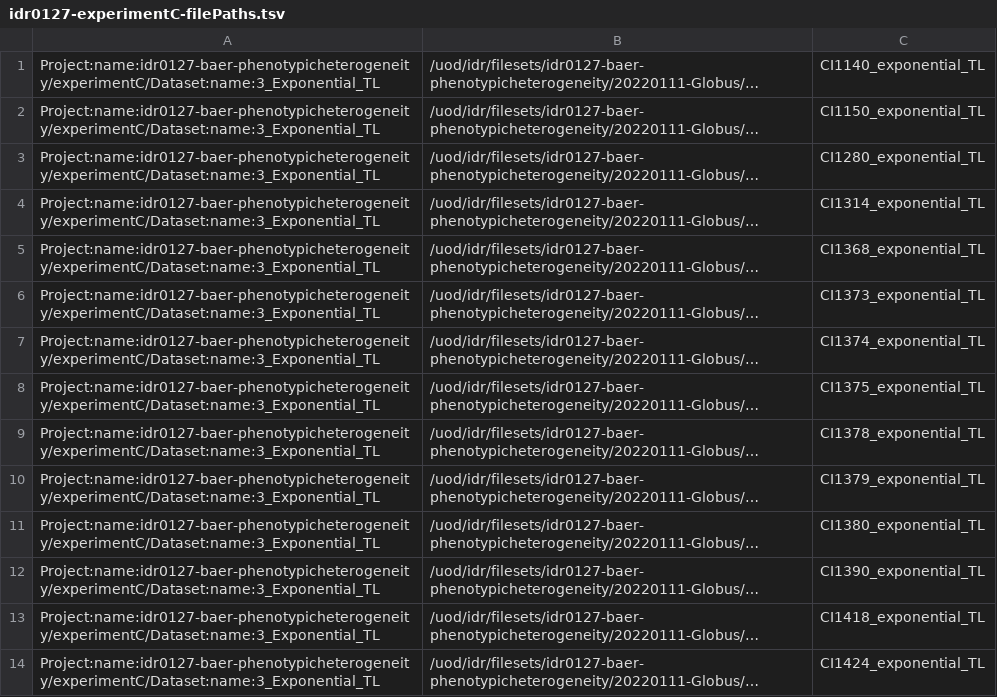
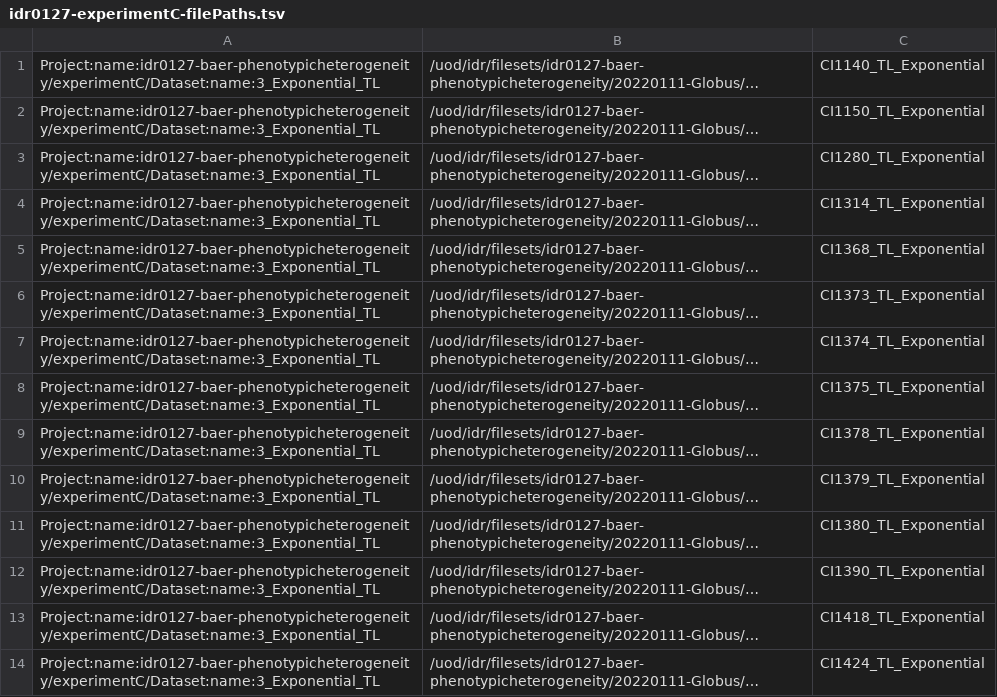
Before and after one commit to IDR/idr0127-baer-phenotypicheterogeneity, a TSV file: experimentC/idr0127-experimentC-filePaths.tsv, drawn as a sheet; only a part is shown; long unchanged cells end in …; the diff covers the shown part only; the diff names each change by its address in the sheet, - before the commit and + after, or states it on an @@ line.

Commit message:
Fix image names of experimentC

```diff
--- a/experimentC/idr0127-experimentC-filePaths.tsv
+++ b/experimentC/idr0127-experimentC-filePaths.tsv
-C1: CI1140_exponential_TL
+C1: CI1140_TL_Exponential
-C2: CI1150_exponential_TL
+C2: CI1150_TL_Exponential
-C3: CI1280_exponential_TL
+C3: CI1280_TL_Exponential
-C4: CI1314_exponential_TL
+C4: CI1314_TL_Exponential
-C5: CI1368_exponential_TL
+C5: CI1368_TL_Exponential
-C6: CI1373_exponential_TL
+C6: CI1373_TL_Exponential
-C7: CI1374_exponential_TL
+C7: CI1374_TL_Exponential
-C8: CI1375_exponential_TL
+C8: CI1375_TL_Exponential
-C9: CI1378_exponential_TL
+C9: CI1378_TL_Exponential
-C10: CI1379_exponential_TL
+C10: CI1379_TL_Exponential
-C11: CI1380_exponential_TL
+C11: CI1380_TL_Exponential
-C12: CI1390_exponential_TL
+C12: CI1390_TL_Exponential
-C13: CI1418_exponential_TL
+C13: CI1418_TL_Exponential
-C14: CI1424_exponential_TL
+C14: CI1424_TL_Exponential
```
Also changed, not shown: 22 edited cells elsewhere in this file.
